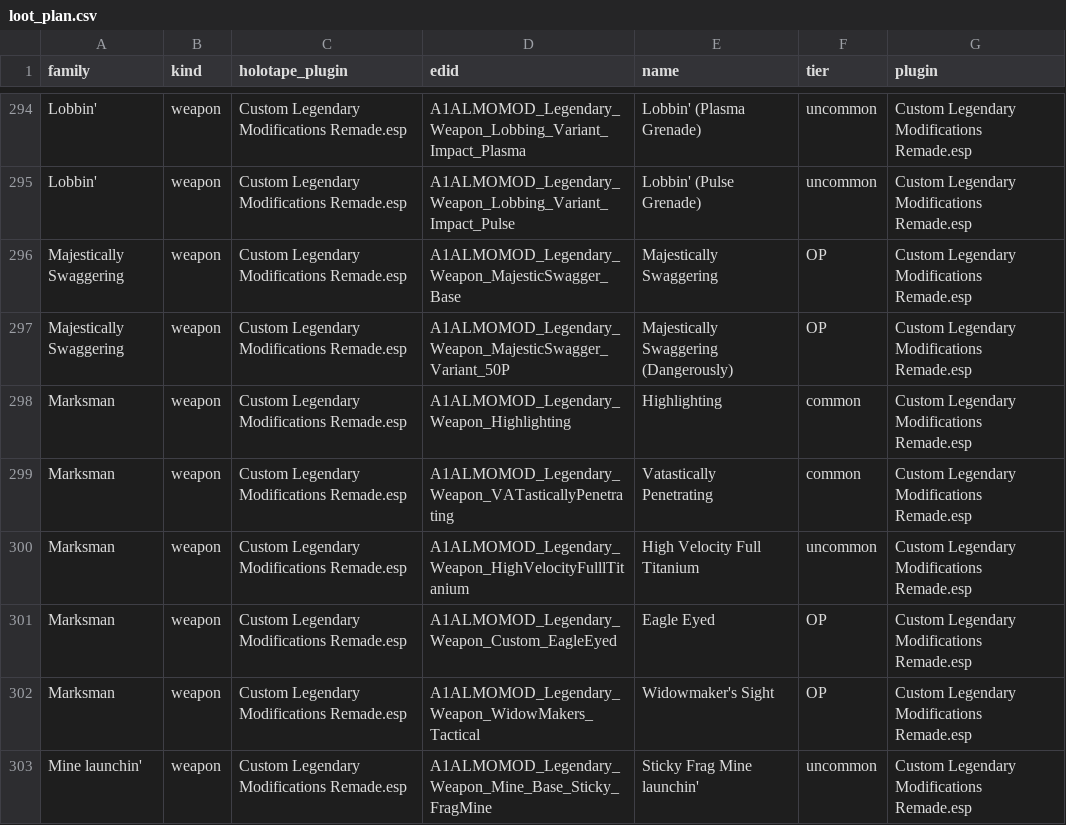
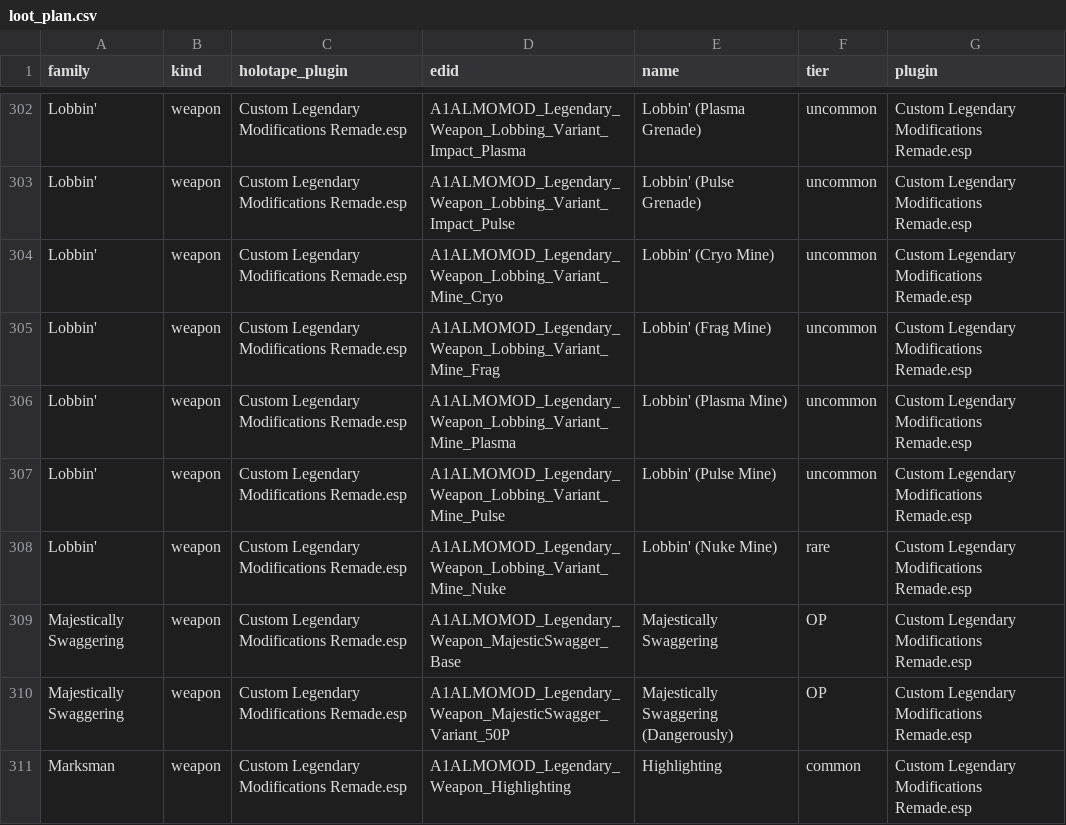
Before and after one commit to IronAdamant/CLM-Remade, a CSV file: tools/loot/loot_plan.csv, drawn as a sheet; only a part is shown, gaps mark what is left out; the shorter side is filled out with more unchanged rows; the diff covers the shown part only; the diff names each change by its address in the sheet, - before the commit and + after, or states it on an @@ line.

```diff
--- a/tools/loot/loot_plan.csv
+++ b/tools/loot/loot_plan.csv
+row 304: Lobbin' | weapon | Custom Legendary Modifications Remade.esp | A1ALMOMOD_Legendary_Weapon_Lobbing_Variant_Mine_Cryo | Lobbin' (Cryo Mine) | uncommon | Custom Legendary Modifications Remade.esp
+row 305: Lobbin' | weapon | Custom Legendary Modifications Remade.esp | A1ALMOMOD_Legendary_Weapon_Lobbing_Variant_Mine_Frag | Lobbin' (Frag Mine) | uncommon | Custom Legendary Modifications Remade.esp
+row 306: Lobbin' | weapon | Custom Legendary Modifications Remade.esp | A1ALMOMOD_Legendary_Weapon_Lobbing_Variant_Mine_Plasma | Lobbin' (Plasma Mine) | uncommon | Custom Legendary Modifications Remade.esp
+row 307: Lobbin' | weapon | Custom Legendary Modifications Remade.esp | A1ALMOMOD_Legendary_Weapon_Lobbing_Variant_Mine_Pulse | Lobbin' (Pulse Mine) | uncommon | Custom Legendary Modifications Remade.esp
+row 308: Lobbin' | weapon | Custom Legendary Modifications Remade.esp | A1ALMOMOD_Legendary_Weapon_Lobbing_Variant_Mine_Nuke | Lobbin' (Nuke Mine) | rare | Custom Legendary Modifications Remade.esp
```
Also changed, not shown: 10 added rows elsewhere in this file, tools/loot/legendaries.csv, 13 other files.
